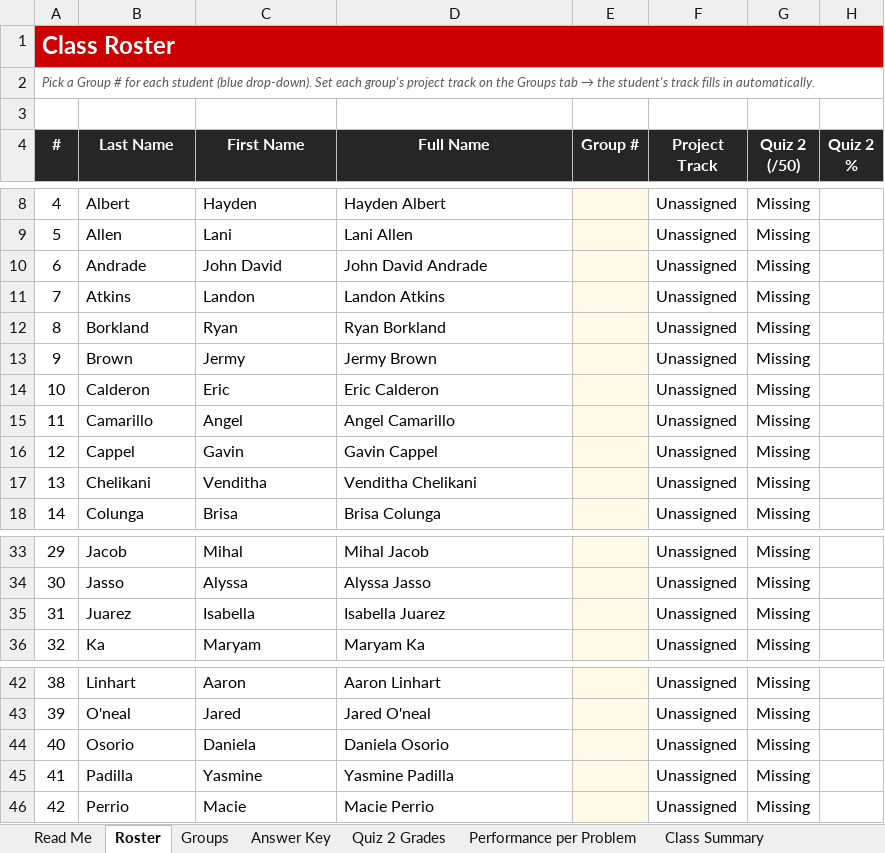
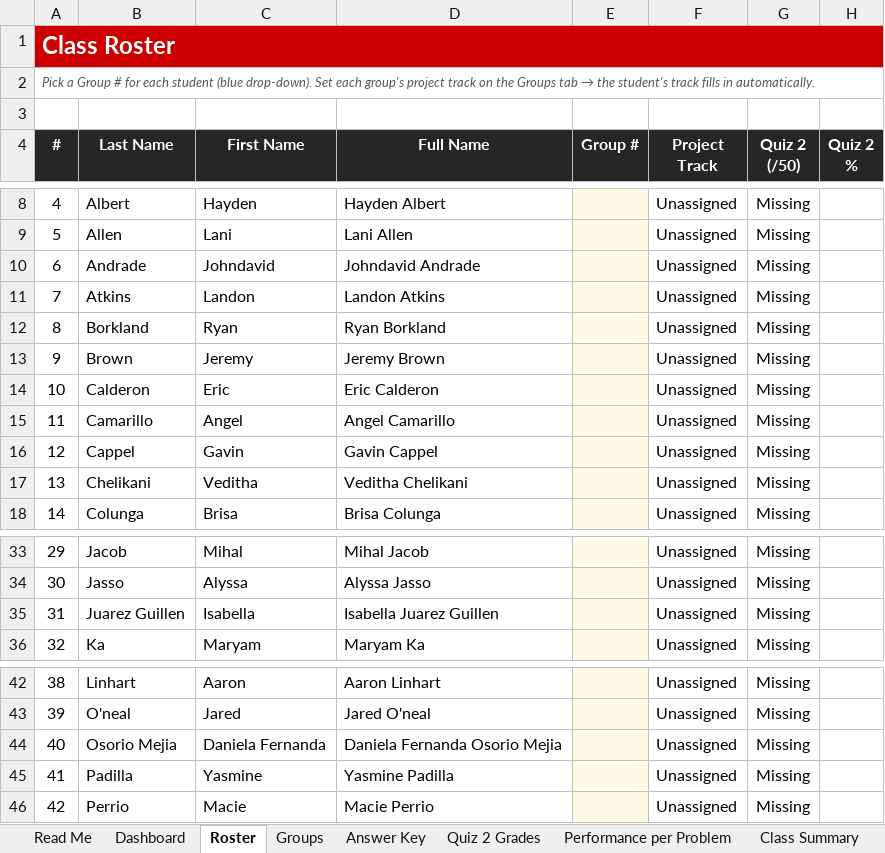
Before and after one commit to danielaferreiragarcia/TA-class, an Excel workbook: quizzes/Student_Roster_and_Quiz2_Grades.xlsx, sheet Roster, drawn as a sheet; only a part is shown, gaps mark what is left out; values as stored, in another font and other column widths than the file's, no borders; charts and pictures and conditional formats not drawn; the diff names each change by its address in the sheet, - before the commit and + after, or states it on an @@ line.

```diff
--- a/quizzes/Student_Roster_and_Quiz2_Grades.xlsx (sheet Roster)
+++ b/quizzes/Student_Roster_and_Quiz2_Grades.xlsx (sheet Roster)
+sheet tab: Dashboard
-C10 (First Name): John David
+C10 (First Name): Johndavid
-D10 (Full Name): John David Andrade
+D10 (Full Name): Johndavid Andrade
-C13 (First Name): Jermy
+C13 (First Name): Jeremy
-D13 (Full Name): Jermy Brown
+D13 (Full Name): Jeremy Brown
-C17 (First Name): Venditha
+C17 (First Name): Veditha
-D17 (Full Name): Venditha Chelikani
+D17 (Full Name): Veditha Chelikani
-B35 (Last Name): Juarez
+B35 (Last Name): Juarez Guillen
-D35 (Full Name): Isabella Juarez
+D35 (Full Name): Isabella Juarez Guillen
-B44 (Last Name): Osorio
+B44 (Last Name): Osorio Mejia
-C44 (First Name): Daniela
+C44 (First Name): Daniela Fernanda
-D44 (Full Name): Daniela Osorio
+D44 (Full Name): Daniela Fernanda Osorio Mejia
```
Also changed, not shown: sheet Read Me, sheet Quiz 2 Grades, sheet Statistical Analysis, formulas that keep their value, charts or pictures.
